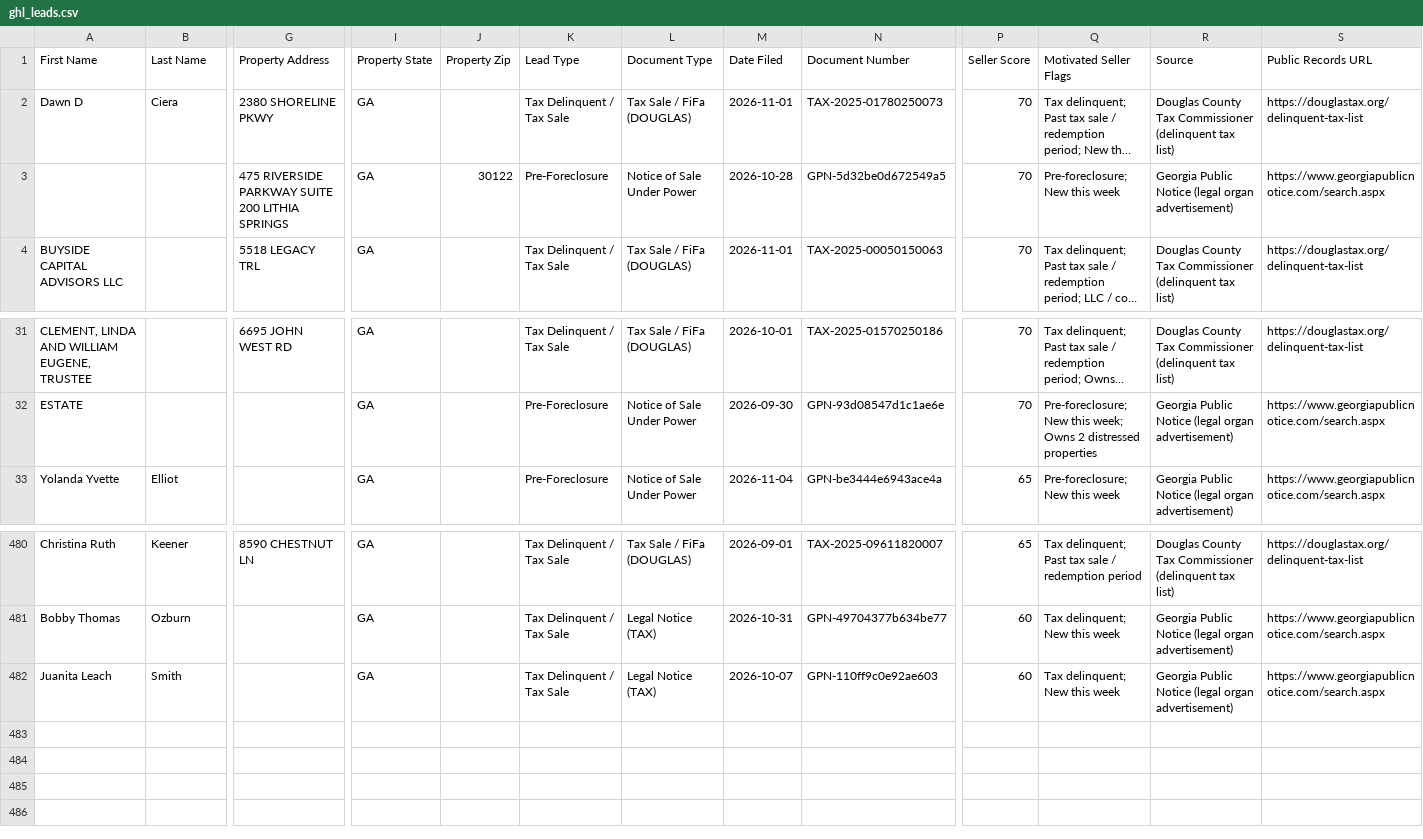
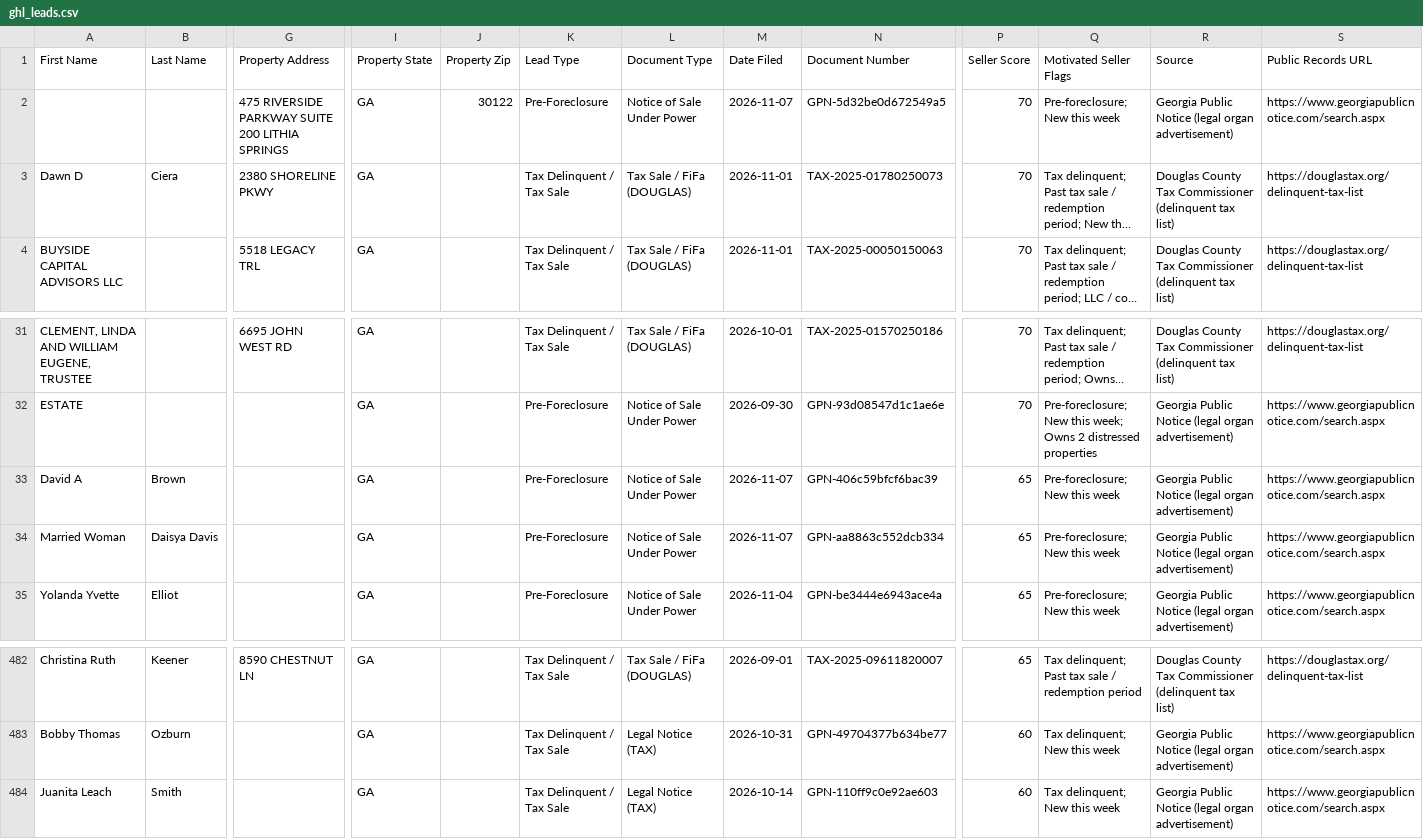
Before and after one commit to terrellkday/Douglas-Leads-Scraper, a CSV file: dashboard/ghl_leads.csv, drawn as a sheet; only a part is shown, gaps mark what is left out; long unchanged cells end in …; removed rows and columns are numbered as before the commit, all else as after; rows hold the shown columns only; the diff names each change by its address in the sheet, - before the commit and + after, or states it on an @@ line.

```diff
--- a/dashboard/ghl_leads.csv
+++ b/dashboard/ghl_leads.csv
+row 2:  |  | 475 RIVERSIDE PARKWAY SUITE 200 LITHIA SPRINGS | GA | 30122 | Pre-Foreclosure | Notice of Sale Under Power | 2026-11-07 | GPN-5d32be0d672549a5 | 70 | Pre-foreclosure; New this week | Georgia Public Notice (legal organ advertisement) | https://www.georgiapublicnotice.com/search.aspx
-row 3:  |  | 475 RIVERSIDE PARKWAY SUITE 200 LITHIA SPRINGS | GA | 30122 | Pre-Foreclosure | Notice of Sale Under Power | 2026-10-28 | GPN-5d32be0d672549a5 | 70 | Pre-foreclosure; New this week | Georgia Public Notice (legal organ advertisement) | https://www.georgiapublicnotice.com/search.aspx
+row 33: David A | Brown |  | GA |  | Pre-Foreclosure | Notice of Sale Under Power | 2026-11-07 | GPN-406c59bfcf6bac39 | 65 | Pre-foreclosure; New this week | Georgia Public Notice (legal organ advertisement) | https://www.georgiapublicnotice.com/search.aspx
+row 34: Married Woman | Daisya Davis |  | GA |  | Pre-Foreclosure | Notice of Sale Under Power | 2026-11-07 | GPN-aa8863c552dcb334 | 65 | Pre-foreclosure; New this week | Georgia Public Notice (legal organ advertisement) | https://www.georgiapublicnotice.com/search.aspx
-M484 (Date Filed): 2026-10-07
+M484 (Date Filed): 2026-10-14
```
Also changed, not shown: dashboard/skiptrace_import.csv, data/ghl_leads.csv, 8 other files.
